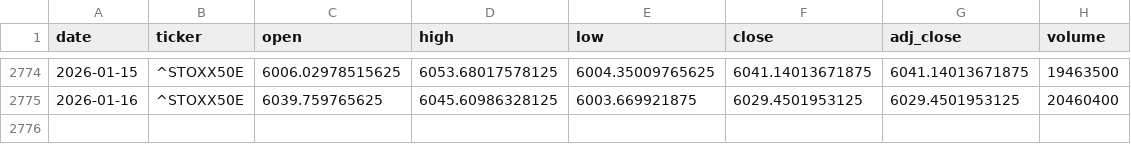
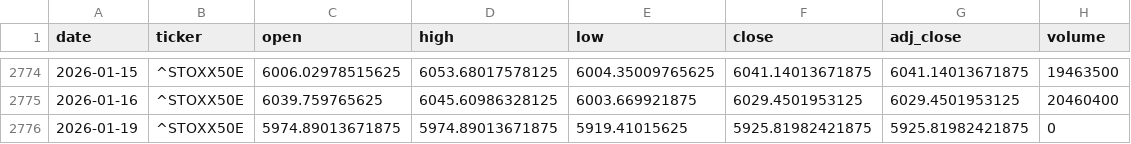
Before and after one commit to zid036116-ship-it/-, a CSV file: market_data/EuroStoxx50 欧洲斯托克50___STOXX50E.csv, drawn as a sheet; only a part is shown, gaps mark what is left out; the diff names each change by its address in the sheet, - before the commit and + after, or states it on an @@ line.

Commit message:
auto: update market_data 2026-01-19T20:41:52Z

```diff
--- a/market_data/EuroStoxx50 欧洲斯托克50___STOXX50E.csv
+++ b/market_data/EuroStoxx50 欧洲斯托克50___STOXX50E.csv
+row 2776: 2026-01-19 | ^STOXX50E | 5974.89013671875 | 5974.89013671875 | 5919.41015625 | 5925.81982421875 | 5925.81982421875 | 0
```
Also changed, not shown: docs/market_data/沪深300ETF_华泰柏瑞__510300.SS.csv, market_data/Hang Seng 恒生指数___HSI.csv, 4 other files.
